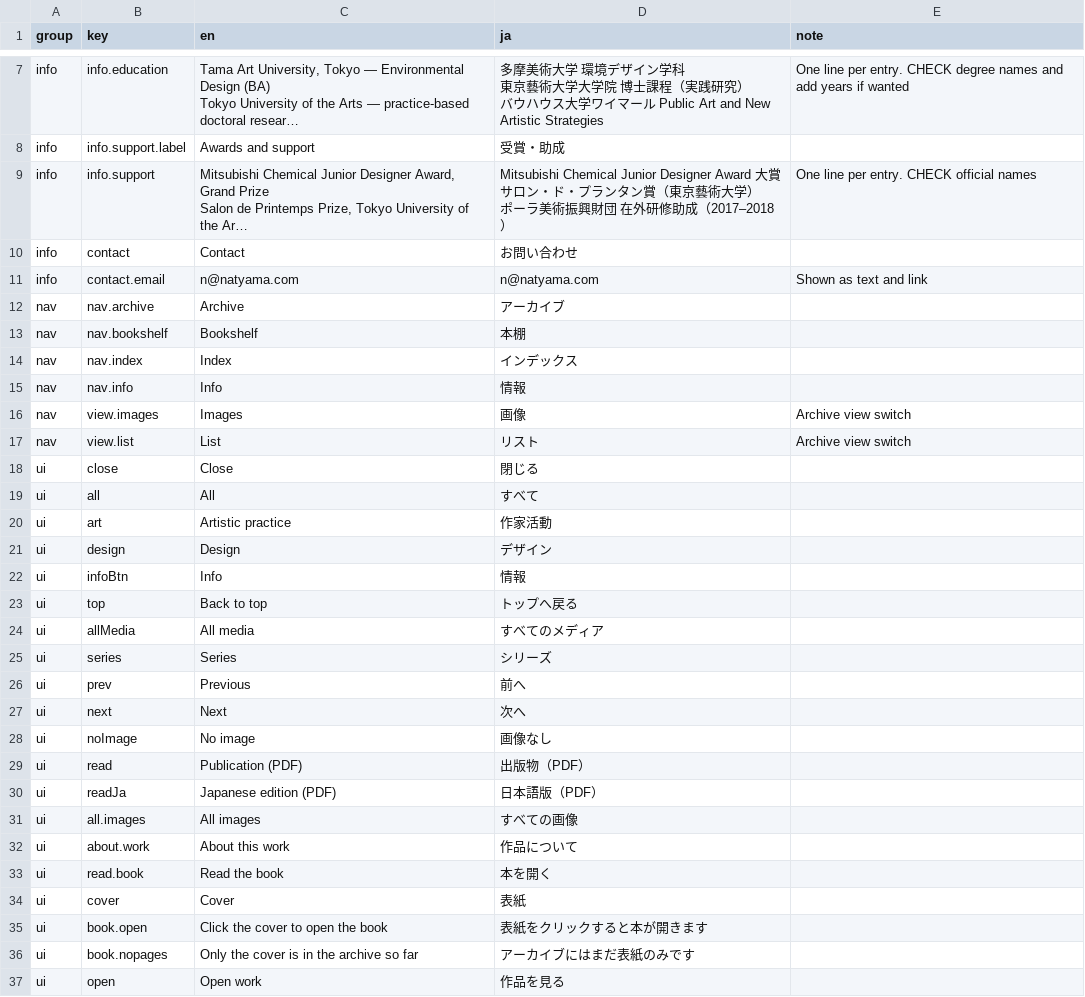
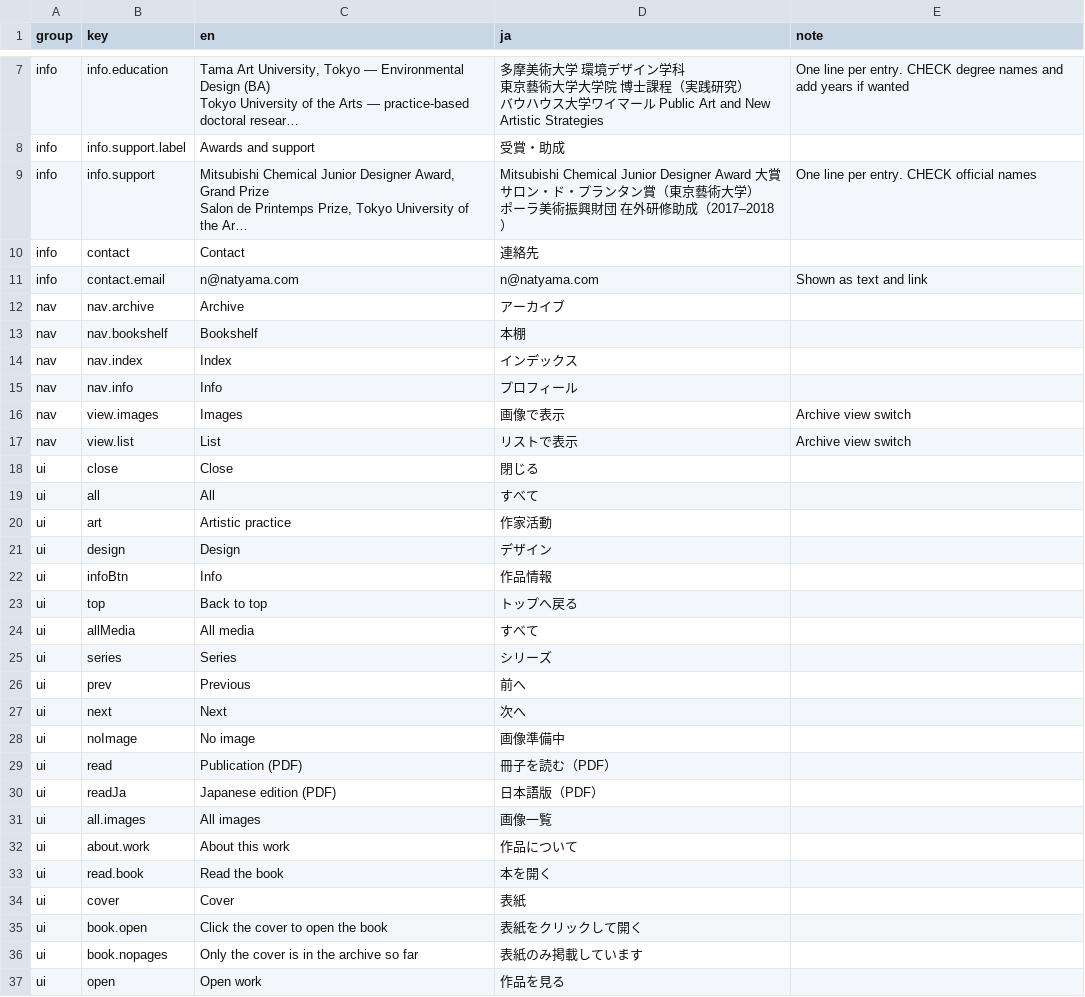
Before and after one commit to lutalutra/natsumi-public-archive, a CSV file: next/content/texts.csv, drawn as a sheet; only a part is shown, gaps mark what is left out; long unchanged cells end in …; the diff covers the shown part only; the diff names each change by its address in the sheet, - before the commit and + after, or states it on an @@ line.

```diff
--- a/next/content/texts.csv
+++ b/next/content/texts.csv
-D10 (ja): お問い合わせ
+D10 (ja): 連絡先
-D15 (ja): 情報
+D15 (ja): プロフィール
-D16 (ja): 画像
+D16 (ja): 画像で表示
-D17 (ja): リスト
+D17 (ja): リストで表示
-D22 (ja): 情報
+D22 (ja): 作品情報
-D24 (ja): すべてのメディア
+D24 (ja): すべて
-D28 (ja): 画像なし
+D28 (ja): 画像準備中
-D29 (ja): 出版物（PDF）
+D29 (ja): 冊子を読む（PDF）
-D31 (ja): すべての画像
+D31 (ja): 画像一覧
-D35 (ja): 表紙をクリックすると本が開きます
+D35 (ja): 表紙をクリックして開く
-D36 (ja): アーカイブにはまだ表紙のみです
+D36 (ja): 表紙のみ掲載しています
```
Also changed, not shown: 30 added rows and 9 edited cells elsewhere in this file, 4 other files.
